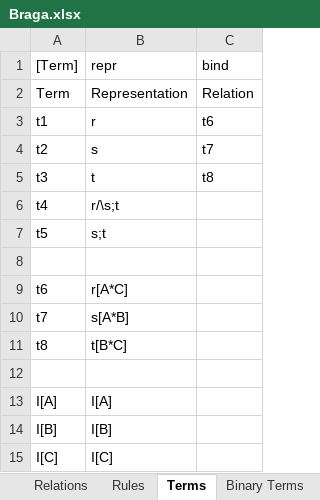
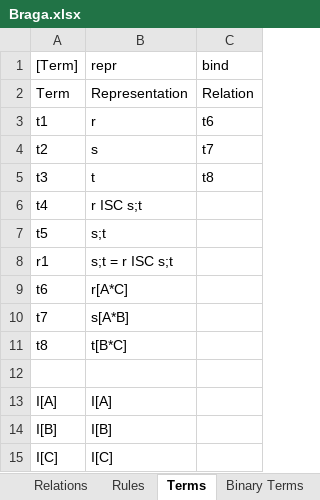
Before and after one commit to AmpersandTarski/Ampersand, an Excel workbook: AmpersandData/FormalAmpersand/Braga.xlsx, sheet Terms, drawn as a sheet; values as stored, in another font and other column widths than the file's, no borders; the diff names each change by its address in the sheet, - before the commit and + after, or states it on an @@ line.

```diff
--- a/AmpersandData/FormalAmpersand/Braga.xlsx (sheet Terms)
+++ b/AmpersandData/FormalAmpersand/Braga.xlsx (sheet Terms)
-B6 (repr): r/\s;t
+B6 (repr): r ISC s;t
-row 8: (empty)
+row 8: r1 | s;t = r ISC s;t
```
Also changed, not shown: sheet Binary Terms, sheet Rules, sheet Relations, 3 other files.
